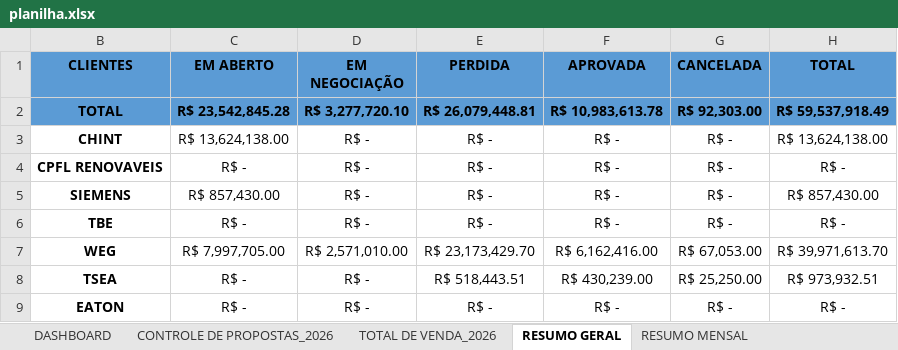
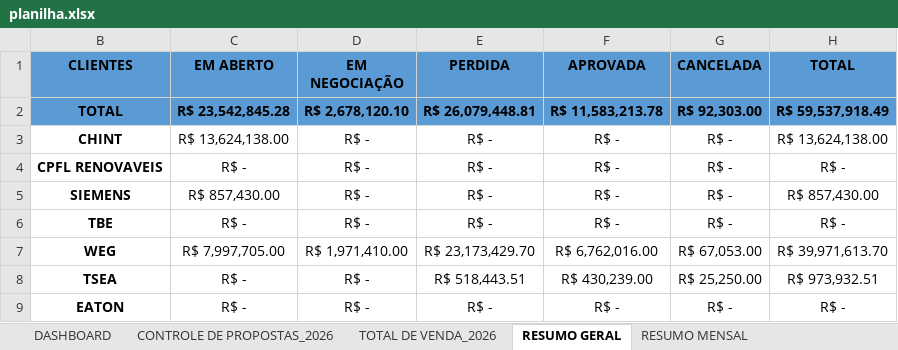
Before and after one commit to protrafocomercial/Dashboard-Comercial, an Excel workbook: planilha.xlsx, sheet RESUMO GERAL, drawn as a sheet; only a part is shown; values as stored, in another font and other column widths than the file's, no borders; table styles not drawn; the diff names each change by its address in the sheet, - before the commit and + after, or states it on an @@ line.

```diff
--- a/planilha.xlsx (sheet RESUMO GERAL)
+++ b/planilha.xlsx (sheet RESUMO GERAL)
-D2 (EM NEGOCIAÇÃO): R$ 3,277,720.10
+D2 (EM NEGOCIAÇÃO): R$ 2,678,120.10
-F2 (APROVADA): R$ 10,983,613.78
+F2 (APROVADA): R$ 11,583,213.78
-D7 (EM NEGOCIAÇÃO): R$ 2,571,010.00
+D7 (EM NEGOCIAÇÃO): R$ 1,971,410.00
-F7 (APROVADA): R$ 6,162,416.00
+F7 (APROVADA): R$ 6,762,016.00
```
Also changed, not shown: sheet TOTAL DE VENDA_2026, sheet RESUMO MENSAL, sheet DASHBOARD, sheet CONTROLE DE PROPOSTAS_2026, charts or pictures.
